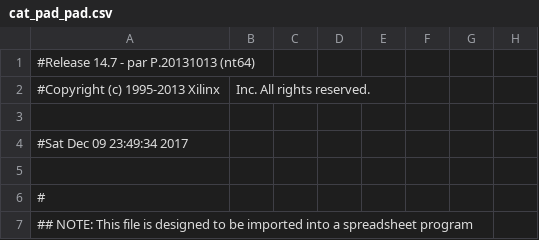
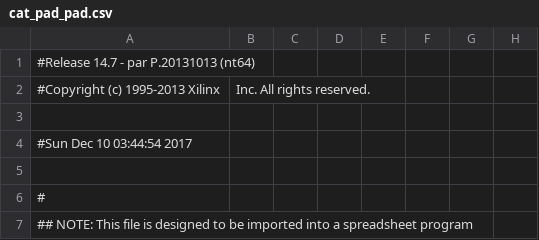
Before and after one commit to char-fish-after-lunch/cat-pad, a CSV file: cat_pad_pad.csv, drawn as a sheet; only a part is shown; the diff names each change by its address in the sheet, - before the commit and + after, or states it on an @@ line.

```diff
--- a/cat_pad_pad.csv
+++ b/cat_pad_pad.csv
-A4: #Sat Dec 09 23:49:34 2017
+A4: #Sun Dec 10 03:44:54 2017
```
Also changed, not shown: 4 other files.
